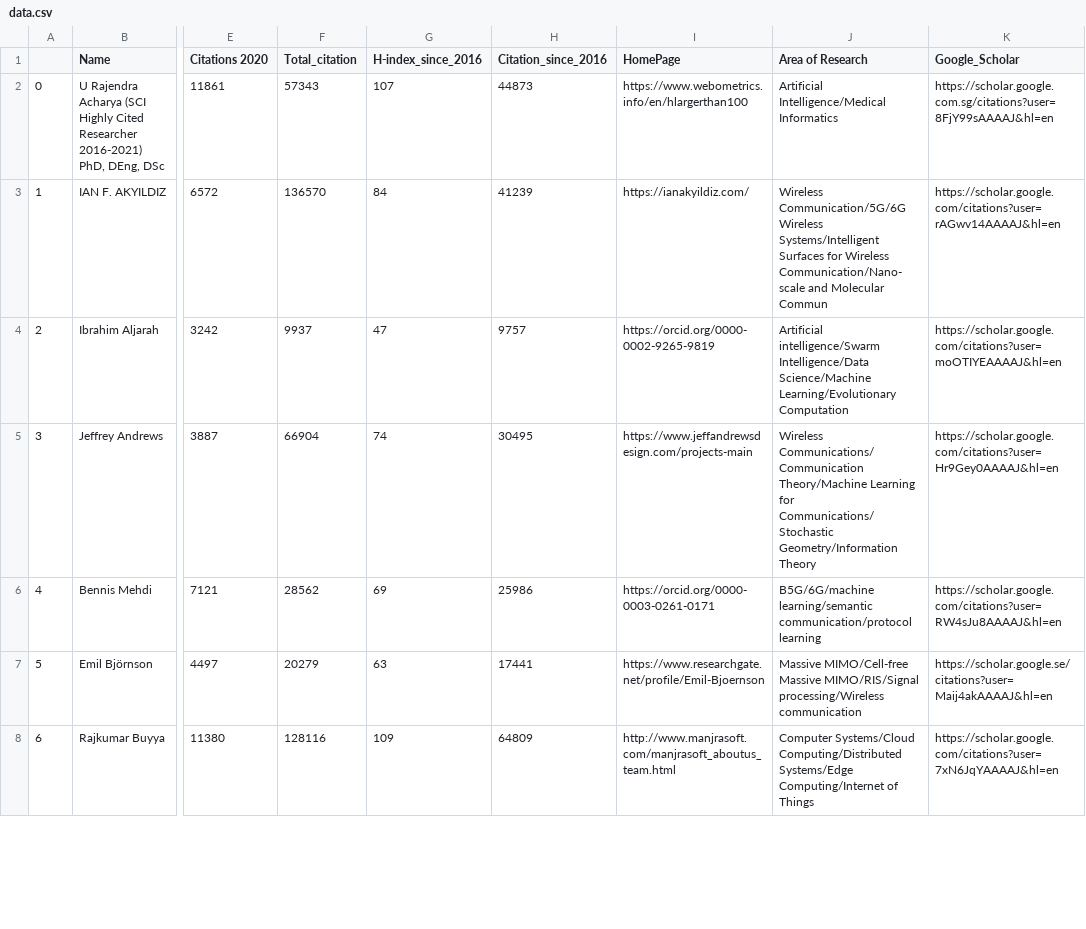
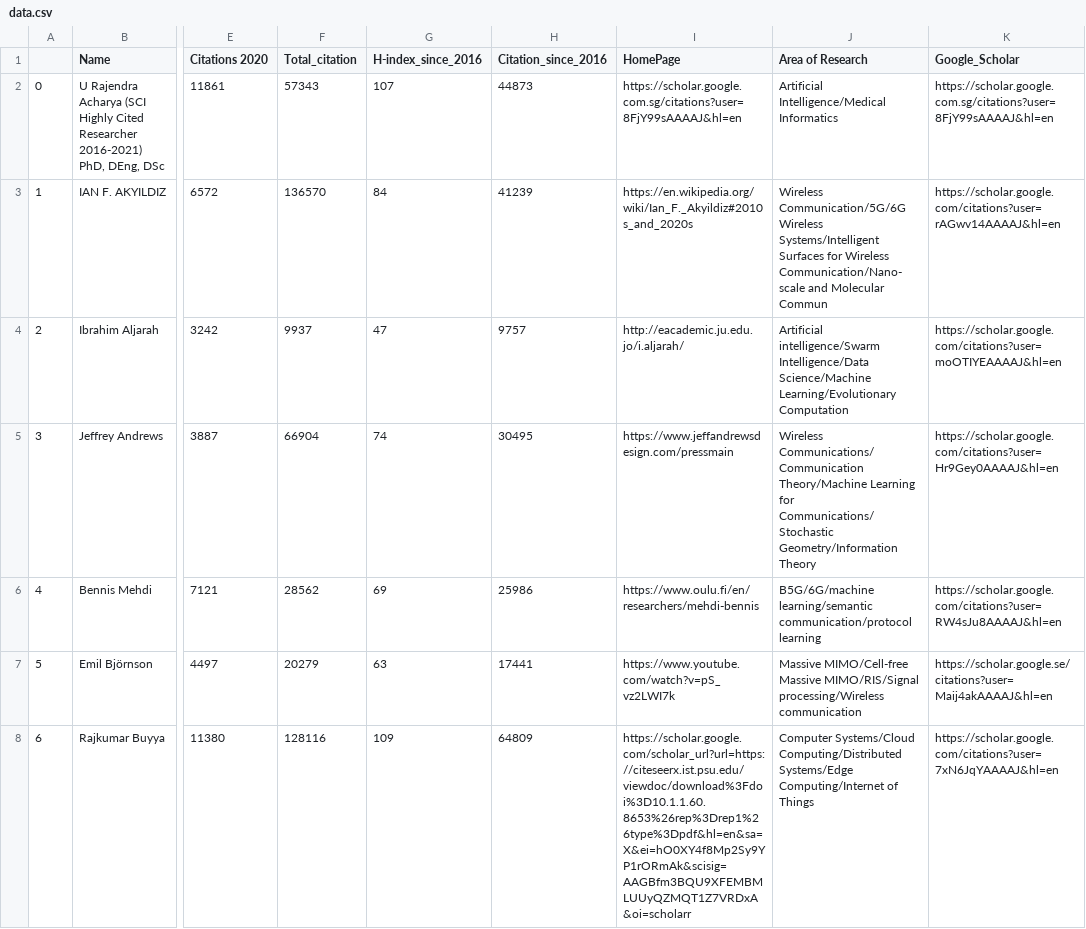
Before and after one commit to cryptogeekk/insights2techinfo, a CSV file: data.csv, drawn as a sheet; only a part is shown, gaps mark what is left out; the diff covers the shown part only; the diff names each change by its address in the sheet, - before the commit and + after, or states it on an @@ line.

Commit message:
Commiting data

```diff
--- a/data.csv
+++ b/data.csv
-I2 (HomePage): https://www.webometrics.info/en/hlargerthan100
+I2 (HomePage): https://scholar.google.com.sg/citations?user=8FjY99sAAAAJ&hl=en
-I3 (HomePage): https://ianakyildiz.com/
+I3 (HomePage): https://en.wikipedia.org/wiki/Ian_F._Akyildiz#2010s_and_2020s
-I4 (HomePage): https://orcid.org/0000-0002-9265-9819
+I4 (HomePage): http://eacademic.ju.edu.jo/i.aljarah/
-I5 (HomePage): https://www.jeffandrewsdesign.com/projects-main
+I5 (HomePage): https://www.jeffandrewsdesign.com/pressmain
-I6 (HomePage): https://orcid.org/0000-0003-0261-0171
+I6 (HomePage): https://www.oulu.fi/en/researchers/mehdi-bennis
-I7 (HomePage): https://www.researchgate.net/profile/Emil-Bjoernson
+I7 (HomePage): https://www.youtube.com/watch?v=pS_vz2LWI7k
-I8 (HomePage): http://www.manjrasoft.com/manjrasoft_aboutus_team.html
+I8 (HomePage): https://scholar.google.com/scholar_url?url=https://citeseerx.ist.psu.edu/viewdoc/download%3Fdoi%3D10.1.1.60.8653%26rep%3Drep1%26type%3Dpdf&hl=en&sa=X&ei=hO0XY4f8Mp2Sy9YP1rORmAk&scisig=AAGBfm3BQU9XFEMBMLUUyQZMQT1Z7VRDxA&oi=scholarr
```
Also changed, not shown: 96 edited cells elsewhere in this file, 1 other file.
